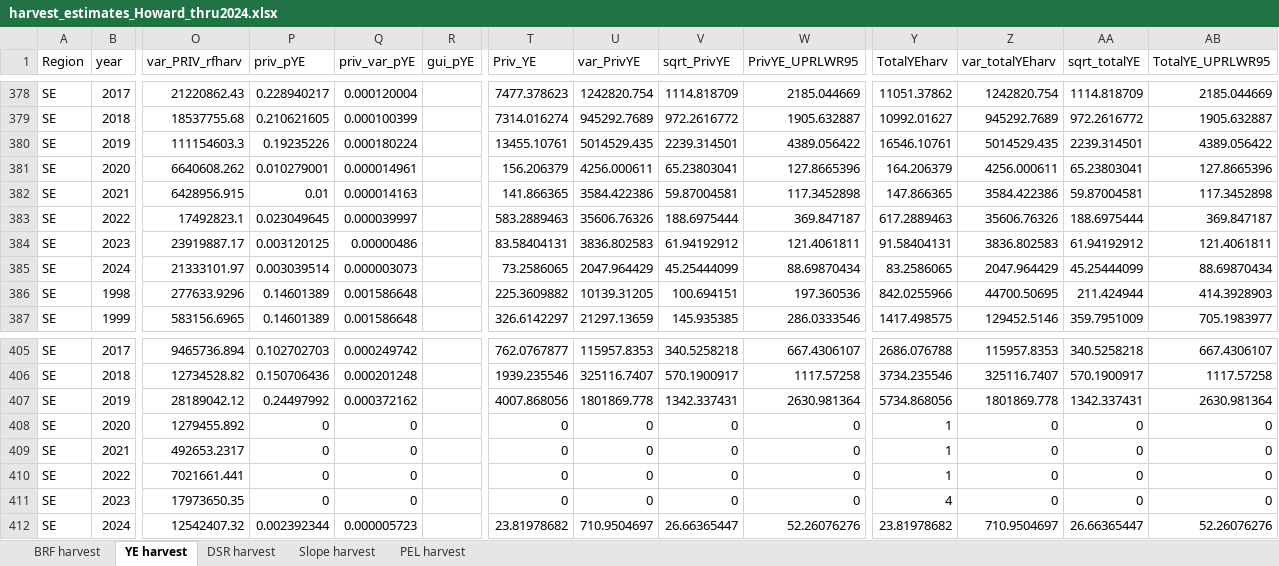
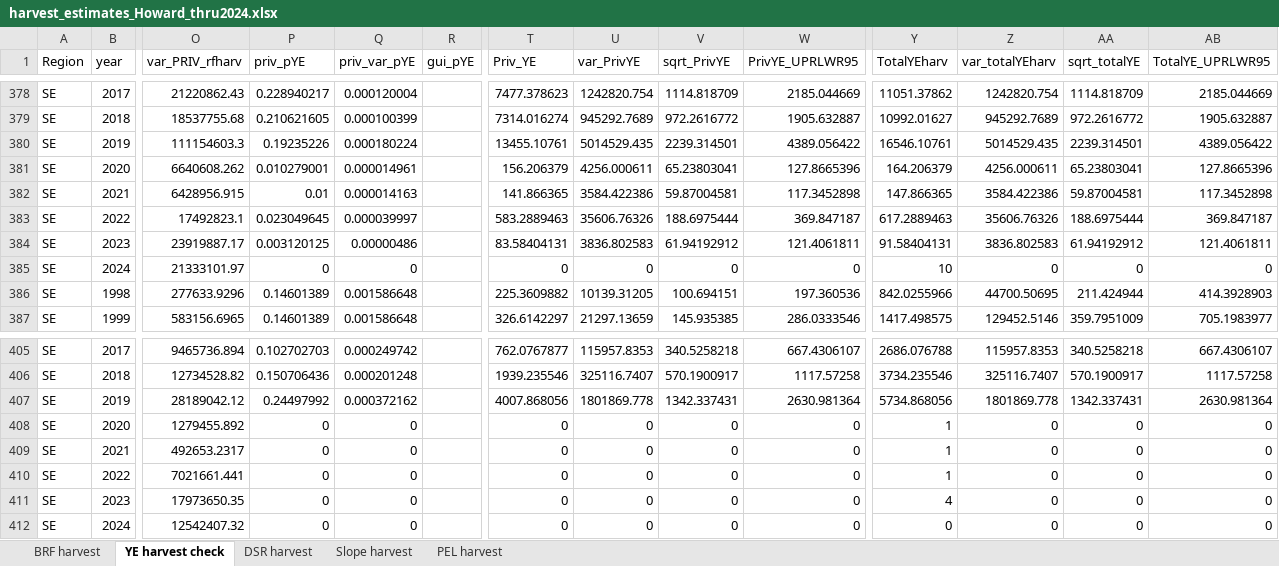
Before and after one commit to ADFG-DSF/RockfishSportMort, an Excel workbook: output/harvest_estimates_Howard_thru2024.xlsx, sheet YE harvest check, drawn as a sheet; only a part is shown, gaps mark what is left out; values as stored, in another font and other column widths than the file's, no borders; the diff covers the shown part only; the diff names each change by its address in the sheet, - before the commit and + after, or states it on an @@ line.

```diff
--- a/output/harvest_estimates_Howard_thru2024.xlsx (sheet YE harvest check)
+++ b/output/harvest_estimates_Howard_thru2024.xlsx (sheet YE harvest check)
-sheet tab: YE harvest
+sheet tab: YE harvest check
-P385 (priv_pYE): 0.003039514
+P385 (priv_pYE): 0
-Q385 (priv_var_pYE): 0.000003073
+Q385 (priv_var_pYE): 0
-T385 (Priv_YE): 73.2586065
+T385 (Priv_YE): 0
-U385 (var_PrivYE): 2047.964429
+U385 (var_PrivYE): 0
-V385 (sqrt_PrivYE): 45.25444099
+V385 (sqrt_PrivYE): 0
-W385 (PrivYE_UPRLWR95): 88.69870434
+W385 (PrivYE_UPRLWR95): 0
-Y385 (TotalYEharv): 83.2586065
+Y385 (TotalYEharv): 10
-Z385 (var_totalYEharv): 2047.964429
+Z385 (var_totalYEharv): 0
-AA385 (sqrt_totalYE): 45.25444099
+AA385 (sqrt_totalYE): 0
-AB385 (TotalYE_UPRLWR95): 88.69870434
+AB385 (TotalYE_UPRLWR95): 0
-P412 (priv_pYE): 0.002392344
+P412 (priv_pYE): 0
-Q412 (priv_var_pYE): 0.000005723
+Q412 (priv_var_pYE): 0
-T412 (Priv_YE): 23.81978682
+T412 (Priv_YE): 0
-U412 (var_PrivYE): 710.9504697
+U412 (var_PrivYE): 0
-V412 (sqrt_PrivYE): 26.66365447
+V412 (sqrt_PrivYE): 0
-W412 (PrivYE_UPRLWR95): 52.26076276
+W412 (PrivYE_UPRLWR95): 0
-Y412 (TotalYEharv): 23.81978682
+Y412 (TotalYEharv): 0
-Z412 (var_totalYEharv): 710.9504697
+Z412 (var_totalYEharv): 0
-AA412 (sqrt_totalYE): 26.66365447
+AA412 (sqrt_totalYE): 0
-AB412 (TotalYE_UPRLWR95): 52.26076276
+AB412 (TotalYE_UPRLWR95): 0
```
Also changed, not shown: 40 edited cells elsewhere in this sheet, sheet DSR harvest, sheet BRF harvest, sheet Slope harvest, sheet PEL harvest, output/release_estimates_Howard_thru2024.xlsx, 42 other files.
